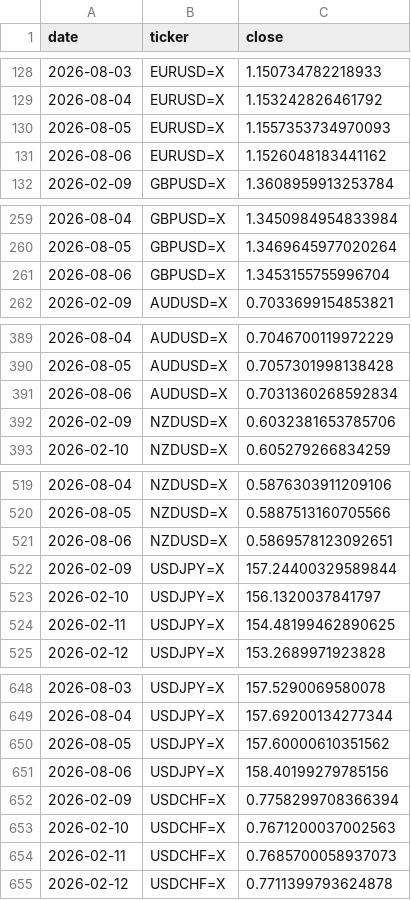
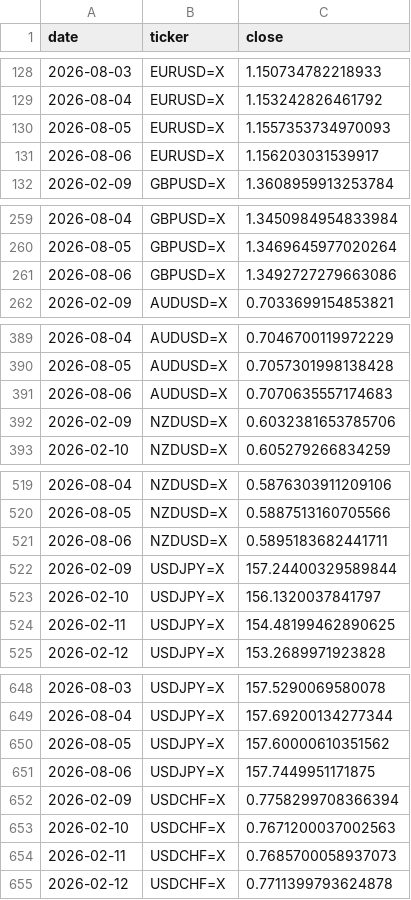
Before and after one commit to rari812/fx-momentum-data, a CSV file: data/fx_daily.csv, drawn as a sheet; only a part is shown, gaps mark what is left out; the diff covers the shown part only.

```diff
--- a/data/fx_daily.csv
+++ b/data/fx_daily.csv
@@ -130,3 +130,3 @@ date,ticker,close
 2026-08-05,EURUSD=X,1.1557353734970093
-2026-08-06,EURUSD=X,1.1526048183441162
+2026-08-06,EURUSD=X,1.156203031539917
 2026-02-09,GBPUSD=X,1.3608959913253784
@@ -260,3 +260,3 @@ date,ticker,close
 2026-08-05,GBPUSD=X,1.3469645977020264
-2026-08-06,GBPUSD=X,1.3453155755996704
+2026-08-06,GBPUSD=X,1.3492727279663086
 2026-02-09,AUDUSD=X,0.7033699154853821
@@ -390,3 +390,3 @@ date,ticker,close
 2026-08-05,AUDUSD=X,0.7057301998138428
-2026-08-06,AUDUSD=X,0.7031360268592834
+2026-08-06,AUDUSD=X,0.7070635557174683
 2026-02-09,NZDUSD=X,0.6032381653785706
@@ -520,3 +520,3 @@ date,ticker,close
 2026-08-05,NZDUSD=X,0.5887513160705566
-2026-08-06,NZDUSD=X,0.5869578123092651
+2026-08-06,NZDUSD=X,0.5895183682441711
 2026-02-09,USDJPY=X,157.24400329589844
@@ -650,3 +650,3 @@ date,ticker,close
 2026-08-05,USDJPY=X,157.60000610351562
-2026-08-06,USDJPY=X,158.40199279785156
+2026-08-06,USDJPY=X,157.7449951171875
 2026-02-09,USDCHF=X,0.7758299708366394
```
Also changed, not shown: 2 edited cells elsewhere in this file, 1 other file.
